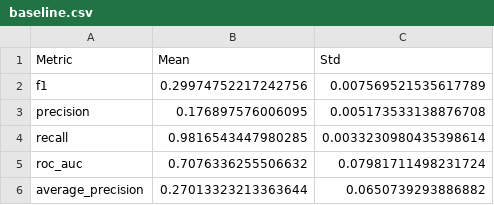
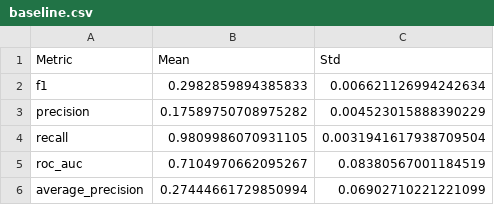
Before and after one commit to AmaviRanshariPremarathna/FDM_Mini_Project, a CSV file: results/member2_gaussiannb/baseline.csv, drawn as a sheet.

```diff
--- a/results/member2_gaussiannb/baseline.csv
+++ b/results/member2_gaussiannb/baseline.csv
@@ -1,6 +1,6 @@
 Metric,Mean,Std
-f1,0.29974752217242756,0.007569521535617789
-precision,0.176897576006095,0.005173533138876708
-recall,0.9816543447980285,0.0033230980435398614
-roc_auc,0.7076336255506632,0.07981711498231724
-average_precision,0.27013323213363644,0.0650739293886882
+f1,0.2982859894385833,0.006621126994242634
+precision,0.17589750708975282,0.004523015888390229
+recall,0.9809986070931105,0.0031941617938709504
+roc_auc,0.7104970662095267,0.08380567001184519
+average_precision,0.27444661729850994,0.06902710221221099
```
Also changed, not shown: results/member2_gaussiannb/engineered_features_comparison.csv, results/member2_gaussiannb/extended_smoothing_search.csv, 10 other files.
